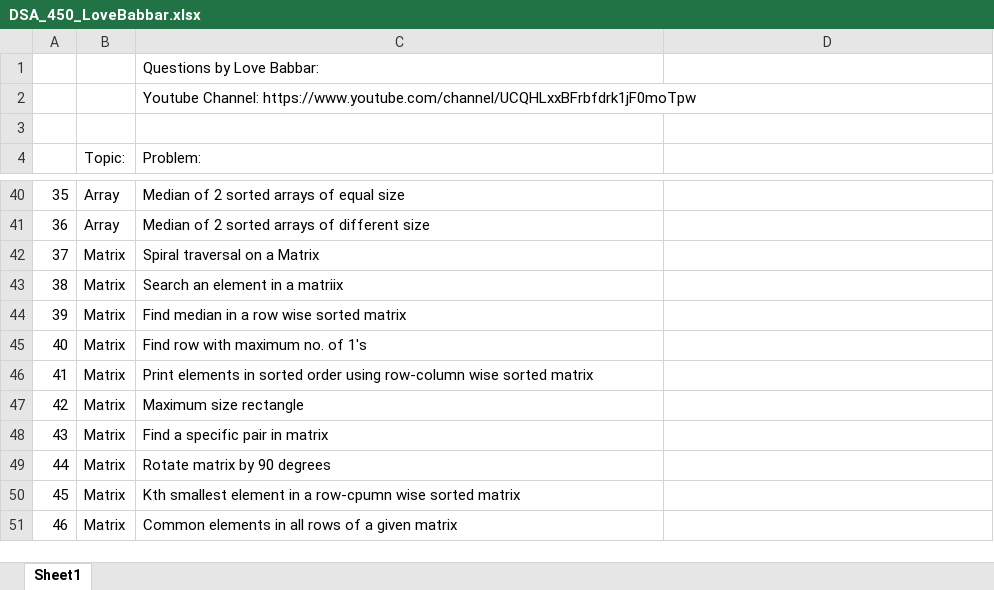
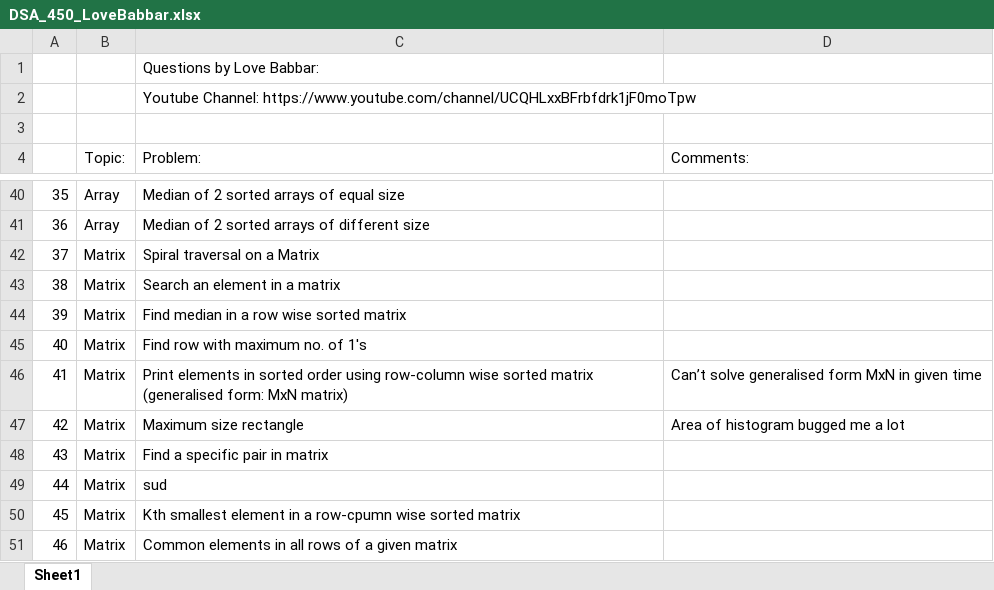
Before and after one commit to yvs2701/Yashv-DSA-repo, an Excel workbook: DSA_450_LoveBabbar.xlsx, sheet Sheet1, drawn as a sheet; only a part is shown, gaps mark what is left out; values as stored, in another font and other column widths than the file's, no cell formats; the diff names each change by its address in the sheet, - before the commit and + after, or states it on an @@ line.

Commit message:
fixed links, added colors

```diff
--- a/DSA_450_LoveBabbar.xlsx (sheet Sheet1)
+++ b/DSA_450_LoveBabbar.xlsx (sheet Sheet1)
-D4: (empty)
+D4: Comments:
-C43 (Problem:): Search an element in a matriix
+C43 (Problem:): Search an element in a matrix
-C46 (Problem:): …sorted matrix
+C46 (Problem:): …sorted matrix (generalised form: MxN matrix)
-D46 (Comments:): (empty)
+D46 (Comments:): Can’t solve generalised form MxN in given time
-D47 (Comments:): (empty)
+D47 (Comments:): Area of histogram bugged me a lot
-C49 (Problem:): Rotate matrix by 90 degrees
+C49 (Problem:): sud
```
Also changed, not shown: cell formats.
